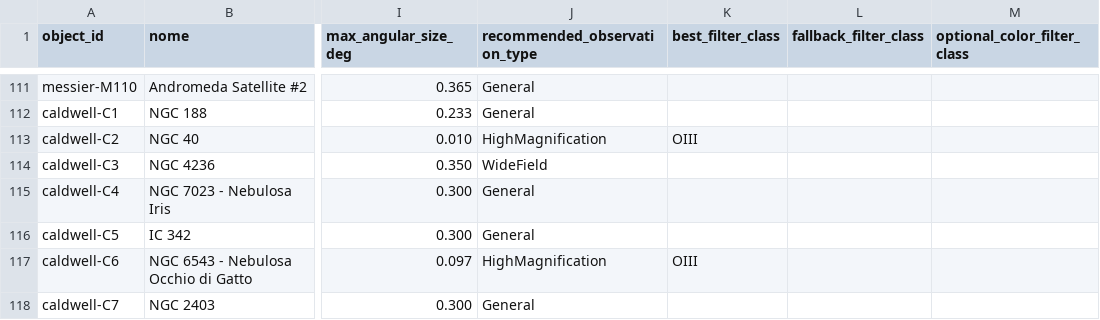
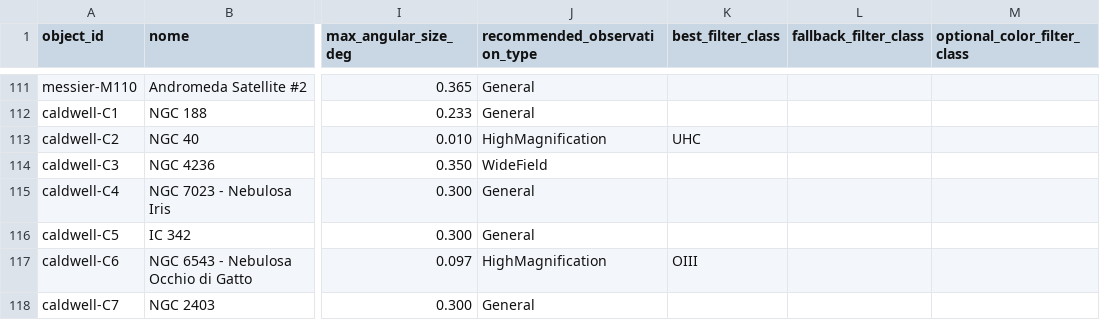
Before and after one commit to beastmen84/NightScope, a CSV file: astro_viewer/data/catalogue_objects_seed.csv, drawn as a sheet; only a part is shown, gaps mark what is left out; the diff names each change by its address in the sheet, - before the commit and + after, or states it on an @@ line.

Commit message:
Refine target filter preferences

```diff
--- a/astro_viewer/data/catalogue_objects_seed.csv
+++ b/astro_viewer/data/catalogue_objects_seed.csv
-K113 (best_filter_class): OIII
+K113 (best_filter_class): UHC
```
Also changed, not shown: 2 other files.
